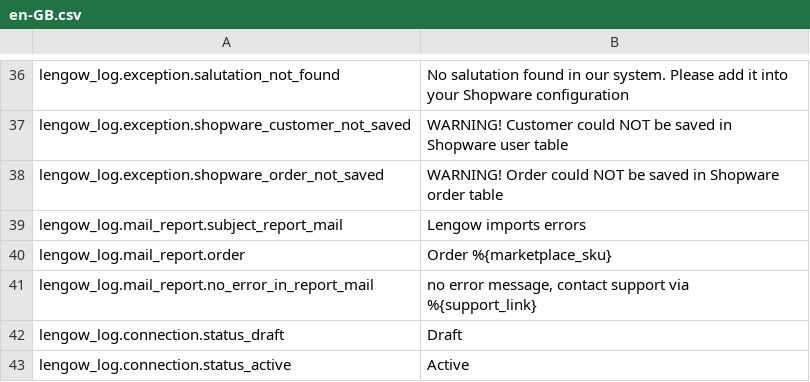
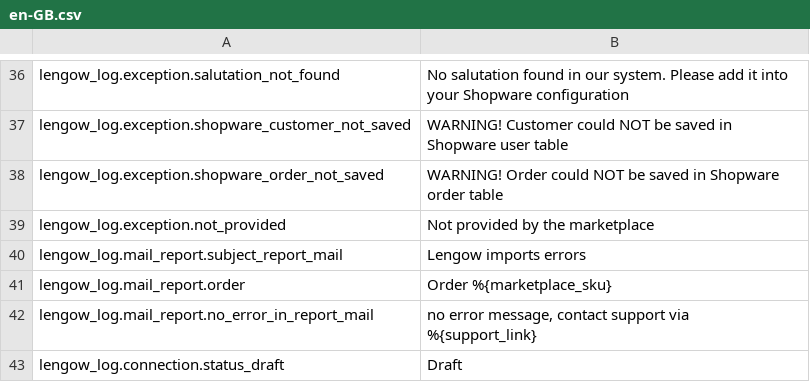
Before and after one commit to lengow/plugin-shopware6, a CSV file: src/Translations/en-GB.csv, drawn as a sheet; only a part is shown, gaps mark what is left out; the shorter side is filled out with more unchanged rows.

```diff
--- a/src/Translations/en-GB.csv
+++ b/src/Translations/en-GB.csv
@@ -38,2 +38,3 @@ lengow_log.exception.shopware_customer_not_saved|WARNING! Customer could NOT be
 lengow_log.exception.shopware_order_not_saved|WARNING! Order could NOT be saved in Shopware order table
+lengow_log.exception.not_provided|Not provided by the marketplace
 lengow_log.mail_report.subject_report_mail|Lengow imports errors
```
Also changed, not shown: src/Translations/de-DE.csv, src/Translations/fr-FR.csv, 4 other files.
